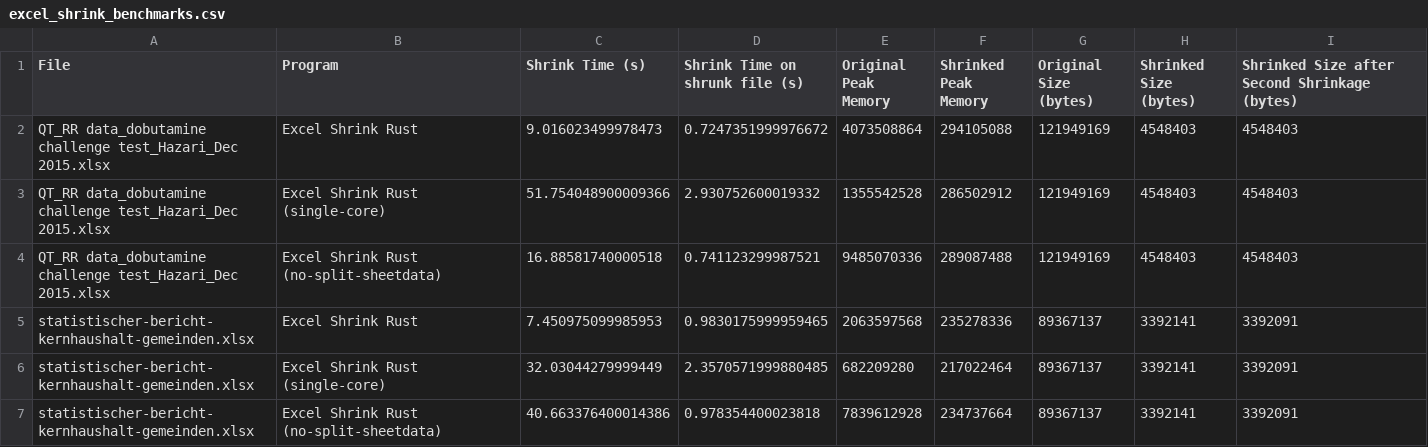
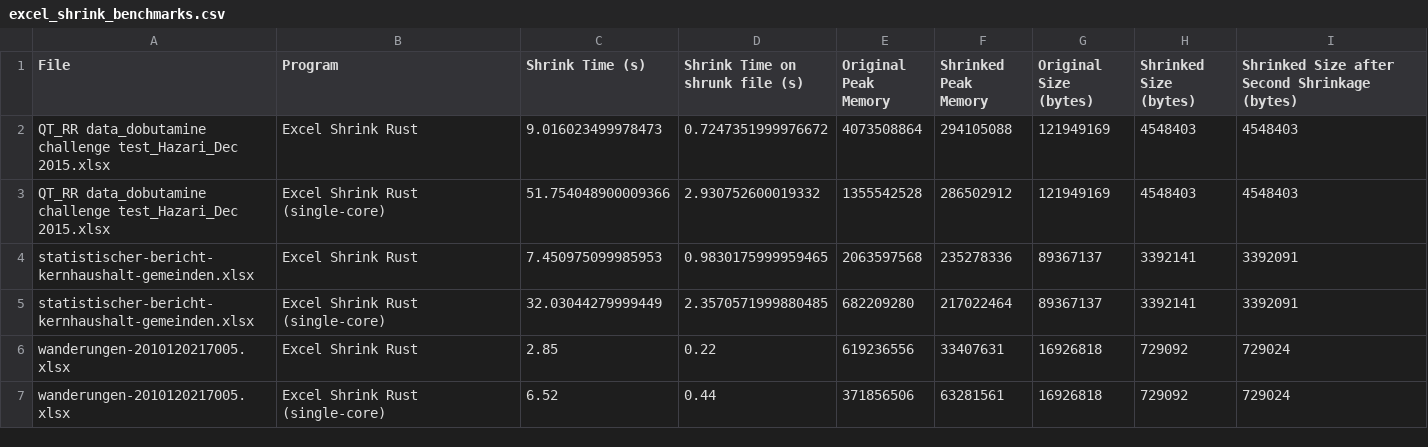
Before and after one commit to Alexander-Aue-Johr/excel-shrink-paper, a CSV file: scripts/loading_times_size_reduction/excel_shrink_benchmarks.csv, drawn as a sheet.

Commit message:
Update excel_shrink_benchmarks.csv

```diff
--- a/scripts/loading_times_size_reduction/excel_shrink_benchmarks.csv
+++ b/scripts/loading_times_size_reduction/excel_shrink_benchmarks.csv
@@ -3,5 +3,5 @@ QT_RR data_dobutamine challenge test_Hazari_Dec 2015.xlsx,Excel Shrink Rust,9.01
 QT_RR data_dobutamine challenge test_Hazari_Dec 2015.xlsx,Excel Shrink Rust (single-core),51.754048900009366,2.930752600019332,1355542528,286502912,121949169,4548403,4548403
-QT_RR data_dobutamine challenge test_Hazari_Dec 2015.xlsx,Excel Shrink Rust (no-split-sheetdata),16.88581740000518,0.741123299987521,9485070336,289087488,121949169,4548403,4548403
 statistischer-bericht-kernhaushalt-gemeinden.xlsx,Excel Shrink Rust,7.450975099985953,0.9830175999959465,2063597568,235278336,89367137,3392141,3392091
 statistischer-bericht-kernhaushalt-gemeinden.xlsx,Excel Shrink Rust (single-core),32.03044279999449,2.3570571999880485,682209280,217022464,89367137,3392141,3392091
-statistischer-bericht-kernhaushalt-gemeinden.xlsx,Excel Shrink Rust (no-split-sheetdata),40.663376400014386,0.978354400023818,7839612928,234737664,89367137,3392141,3392091
+wanderungen-2010120217005.xlsx,Excel Shrink Rust,2.85,0.22,619236556,33407631,16926818,729092,729024
+wanderungen-2010120217005.xlsx,Excel Shrink Rust (single-core),6.52,0.44,371856506,63281561,16926818,729092,729024
```
